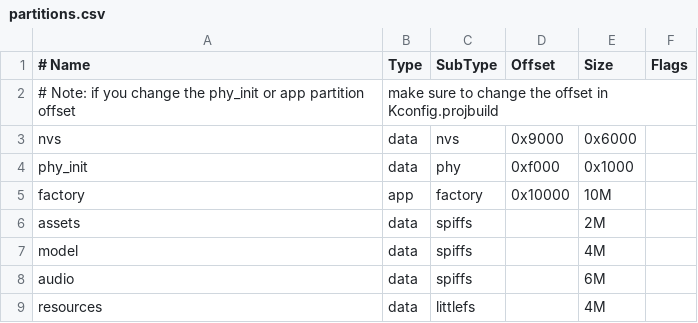
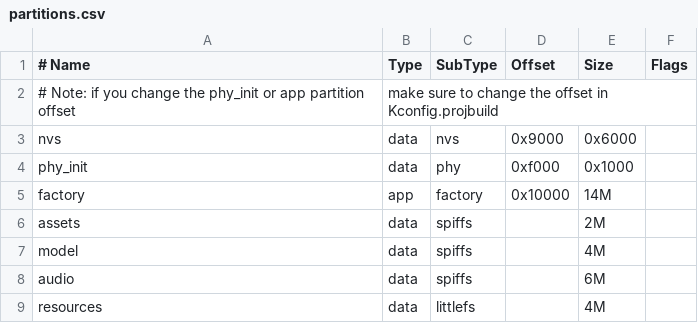
Before and after one commit to Yezi23-boop/111, a CSV file: partitions.csv, drawn as a sheet.

```diff
--- a/partitions.csv
+++ b/partitions.csv
@@ -4,3 +4,3 @@ nvs,      data, nvs,     0x9000,  0x6000,
 phy_init, data, phy,     0xf000,  0x1000,
-factory,  app,  factory, 0x10000, 10M,
+factory,  app,  factory, 0x10000, 14M,
 assets,   data,   spiffs,  ,      2M,
```
Also changed, not shown: 27 other files.
